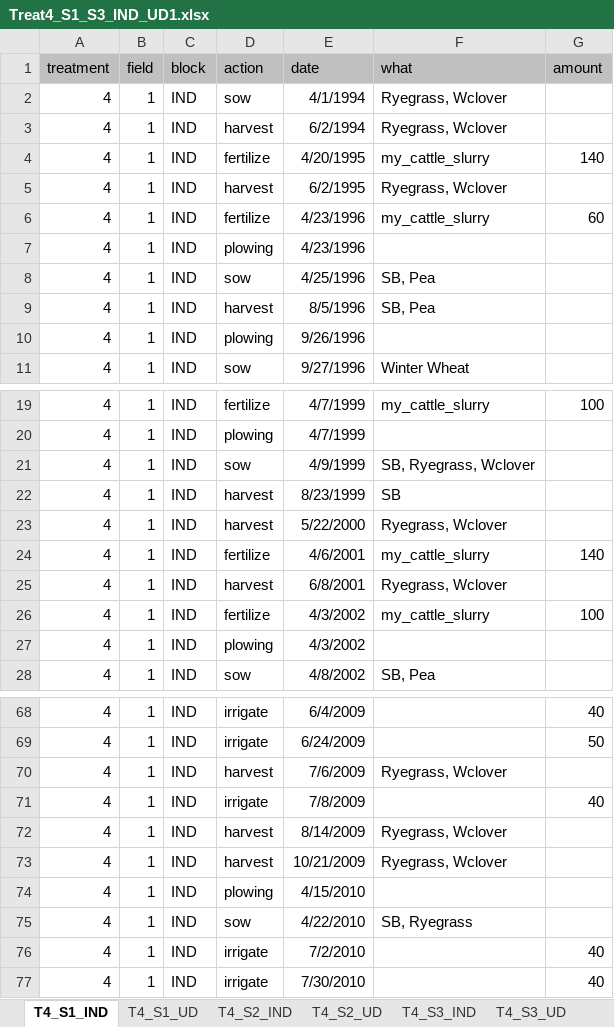
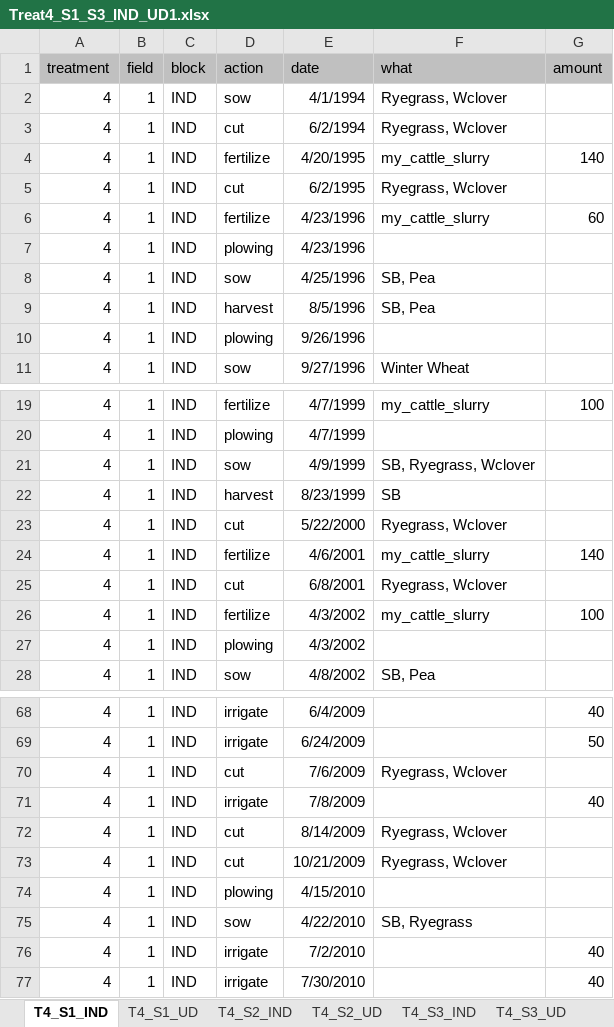
Before and after one commit to JacobGudbjerg/PyDaisy, an Excel workbook: Projects/STYR-N/Treat4_S1_S3_IND_UD1.xlsx, sheet T4_S1_IND, drawn as a sheet; only a part is shown, gaps mark what is left out; values as stored, in another font and other column widths than the file's, no borders; the diff covers the shown part only; the diff names each change by its address in the sheet, - before the commit and + after, or states it on an @@ line.

```diff
--- a/Projects/STYR-N/Treat4_S1_S3_IND_UD1.xlsx (sheet T4_S1_IND)
+++ b/Projects/STYR-N/Treat4_S1_S3_IND_UD1.xlsx (sheet T4_S1_IND)
-D3 (action): harvest
+D3 (action): cut
-D5 (action): harvest
+D5 (action): cut
-D23 (action): harvest
+D23 (action): cut
-D25 (action): harvest
+D25 (action): cut
-D70 (action): harvest
+D70 (action): cut
-D72:D73 (action): harvest
+D72:D73 (action): cut
```
Also changed, not shown: 1 moved row and 13 edited cells elsewhere in this sheet, sheet T4_S1_UD, sheet T4_S3_UD, sheet T4_S3_IND, sheet T4_S2_UD, sheet T4_S2_IND, 11 other files.
